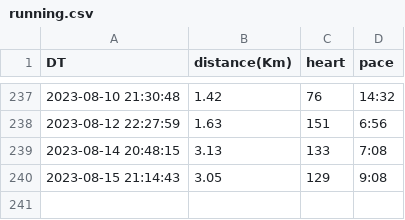
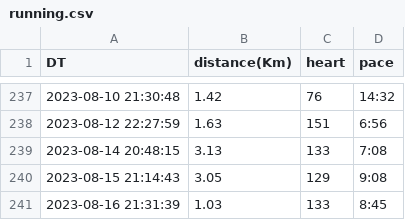
Before and after one commit to naosense/miles, a CSV file: running.csv, drawn as a sheet; only a part is shown, gaps mark what is left out; the diff names each change by its address in the sheet, - before the commit and + after, or states it on an @@ line.

Commit message:
sync running data by http

```diff
--- a/running.csv
+++ b/running.csv
+row 241: 2023-08-16 21:31:39 | 1.03 | 133 | 8:45
```
Also changed, not shown: 1 other file.
